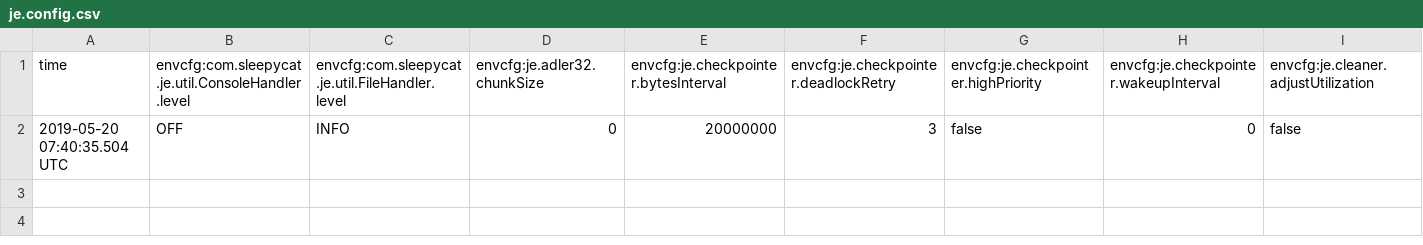
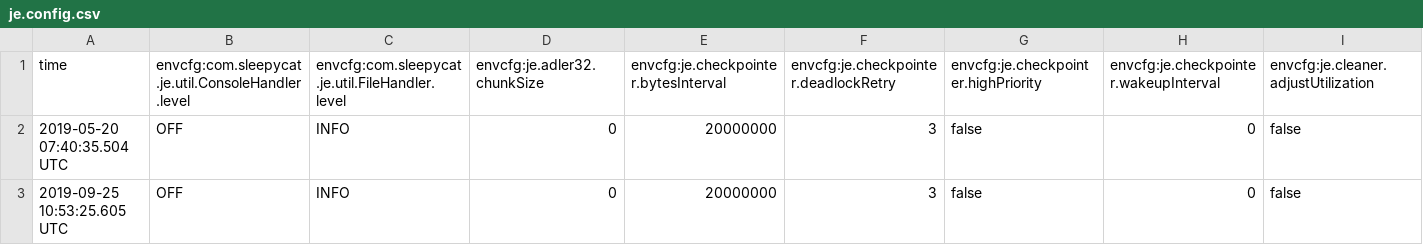
Before and after one commit to tyj9327/Database_2019spring, a CSV file: db/je.config.csv, drawn as a sheet; only a part is shown; rows hold the shown columns only; the diff names each change by its address in the sheet, - before the commit and + after, or states it on an @@ line.

```diff
--- a/db/je.config.csv
+++ b/db/je.config.csv
+row 3: 2019-09-25 10:53:25.605 UTC | OFF | INFO | 0 | 20000000 | 3 | false | 0 | false
```
Also changed, not shown: db/je.stat.csv, 5 other files.
